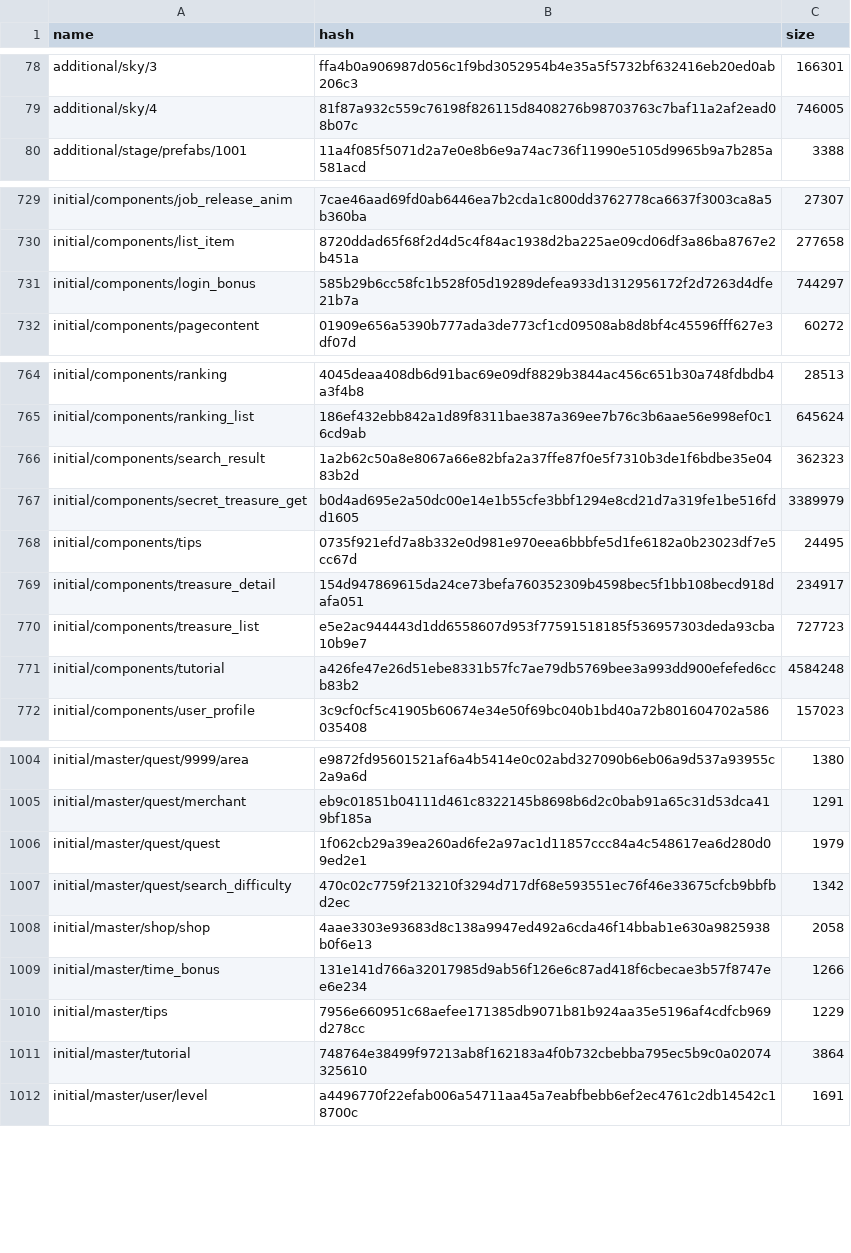
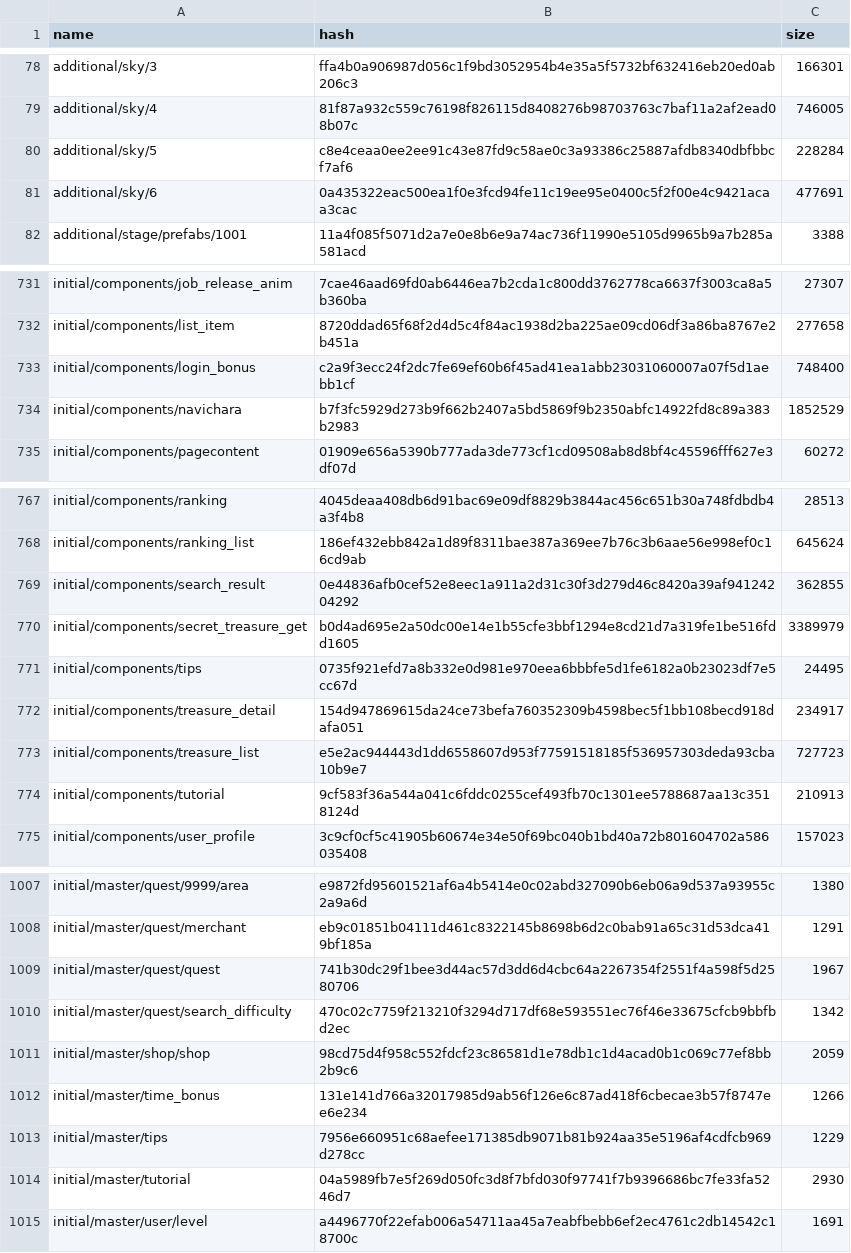
Before and after one commit to onederappli/SF_AB_Android, a CSV file: 100/AssetBundleList.csv, drawn as a sheet; only a part is shown, gaps mark what is left out; the diff covers the shown part only.

```diff
--- a/100/AssetBundleList.csv
+++ b/100/AssetBundleList.csv
@@ -79,2 +79,4 @@ additional/sky/3,ffa4b0a906987d056c1f9bd3052954b4e35a5f5732bf632416eb20ed0ab206c
 additional/sky/4,81f87a932c559c76198f826115d8408276b98703763c7baf11a2af2ead08b07c,746005
+additional/sky/5,c8e4ceaa0ee2ee91c43e87fd9c58ae0c3a93386c25887afdb8340dbfbbcf7af6,228284
+additional/sky/6,0a435322eac500ea1f0e3fcd94fe11c19ee95e0400c5f2f00e4c9421acaa3cac,477691
 additional/stage/prefabs/1001,11a4f085f5071d2a7e0e8b6e9a74ac736f11990e5105d9965b9a7b285a581acd,3388
@@ -730,3 +732,4 @@ initial/components/job_release_anim,7cae46aad69fd0ab6446ea7b2cda1c800dd3762778ca
 initial/components/list_item,8720ddad65f68f2d4d5c4f84ac1938d2ba225ae09cd06df3a86ba8767e2b451a,277658
-initial/components/login_bonus,585b29b6cc58fc1b528f05d19289defea933d1312956172f2d7263d4dfe21b7a,744297
+initial/components/login_bonus,c2a9f3ecc24f2dc7fe69ef60b6f45ad41ea1abb23031060007a07f5d1aebb1cf,748400
+initial/components/navichara,b7f3fc5929d273b9f662b2407a5bd5869f9b2350abfc14922fd8c89a383b2983,1852529
 initial/components/pagecontent,01909e656a5390b777ada3de773cf1cd09508ab8d8bf4c45596fff627e3df07d,60272
@@ -765,3 +768,3 @@ initial/components/ranking,4045deaa408db6d91bac69e09df8829b3844ac456c651b30a748f
 initial/components/ranking_list,186ef432ebb842a1d89f8311bae387a369ee7b76c3b6aae56e998ef0c16cd9ab,645624
-initial/components/search_result,1a2b62c50a8e8067a66e82bfa2a37ffe87f0e5f7310b3de1f6bdbe35e0483b2d,362323
+initial/components/search_result,0e44836afb0cef52e8eec1a911a2d31c30f3d279d46c8420a39af94124204292,362855
 initial/components/secret_treasure_get,b0d4ad695e2a50dc00e14e1b55cfe3bbf1294e8cd21d7a319fe1be516fdd1605,3389979
@@ -770,3 +773,3 @@ initial/components/treasure_detail,154d947869615da24ce73befa760352309b4598bec5f1
 initial/components/treasure_list,e5e2ac944443d1dd6558607d953f77591518185f536957303deda93cba10b9e7,727723
-initial/components/tutorial,a426fe47e26d51ebe8331b57fc7ae79db5769bee3a993dd900efefed6ccb83b2,4584248
+initial/components/tutorial,9cf583f36a544a041c6fddc0255cef493fb70c1301ee5788687aa13c3518124d,210913
 initial/components/user_profile,3c9cf0cf5c41905b60674e34e50f69bc040b1bd40a72b801604702a586035408,157023
@@ -1005,8 +1008,8 @@ initial/master/quest/9999/area,e9872fd95601521af6a4b5414e0c02abd327090b6eb06a9d5
 initial/master/quest/merchant,eb9c01851b04111d461c8322145b8698b6d2c0bab91a65c31d53dca419bf185a,1291
-initial/master/quest/quest,1f062cb29a39ea260ad6fe2a97ac1d11857ccc84a4c548617ea6d280d09ed2e1,1979
+initial/master/quest/quest,741b30dc29f1bee3d44ac57d3dd6d4cbc64a2267354f2551f4a598f5d2580706,1967
 initial/master/quest/search_difficulty,470c02c7759f213210f3294d717df68e593551ec76f46e33675cfcb9bbfbd2ec,1342
-initial/master/shop/shop,4aae3303e93683d8c138a9947ed492a6cda46f14bbab1e630a9825938b0f6e13,2058
+initial/master/shop/shop,98cd75d4f958c552fdcf23c86581d1e78db1c1d4acad0b1c069c77ef8bb2b9c6,2059
 initial/master/time_bonus,131e141d766a32017985d9ab56f126e6c87ad418f6cbecae3b57f8747ee6e234,1266
 initial/master/tips,7956e660951c68aefee171385db9071b81b924aa35e5196af4cdfcb969d278cc,1229
-initial/master/tutorial,748764e38499f97213ab8f162183a4f0b732cbebba795ec5b9c0a02074325610,3864
+initial/master/tutorial,04a5989fb7e5f269d050fc3d8f7bfd030f97741f7b9396686bc7fe33fa5246d7,2930
 initial/master/user/level,a4496770f22efab006a54711aa45a7eabfbebb6ef2ec4761c2db14542c18700c,1691
```
Also changed, not shown: 8 edited cells elsewhere in this file, 13 other files.
